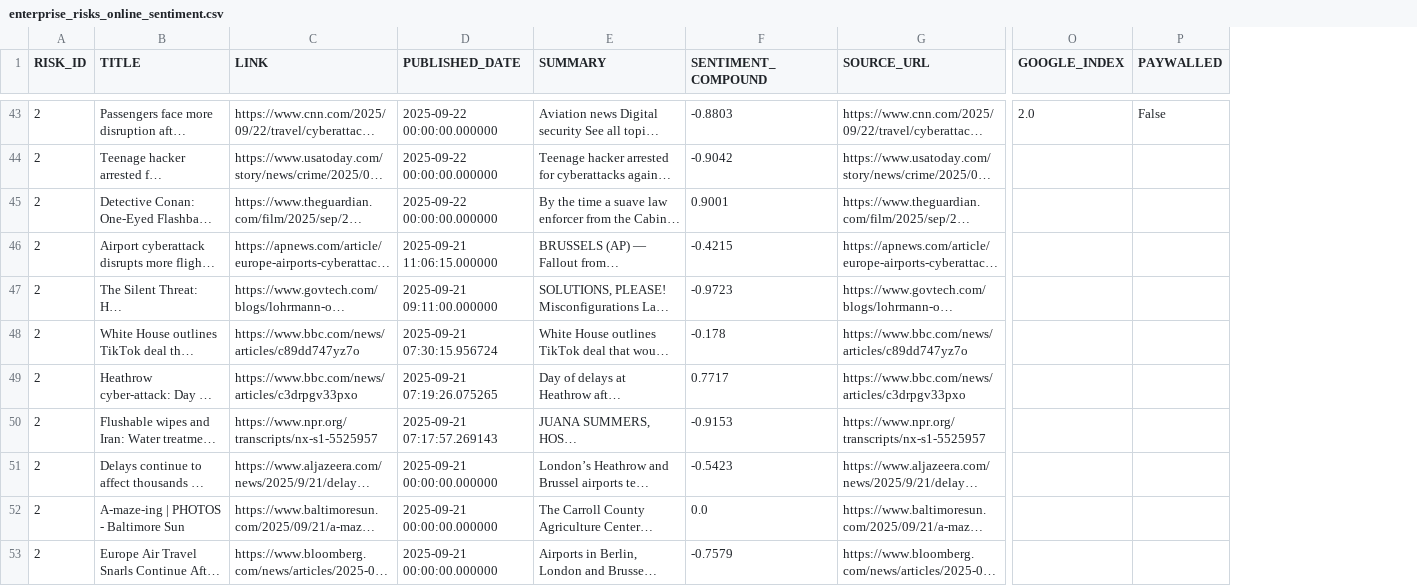
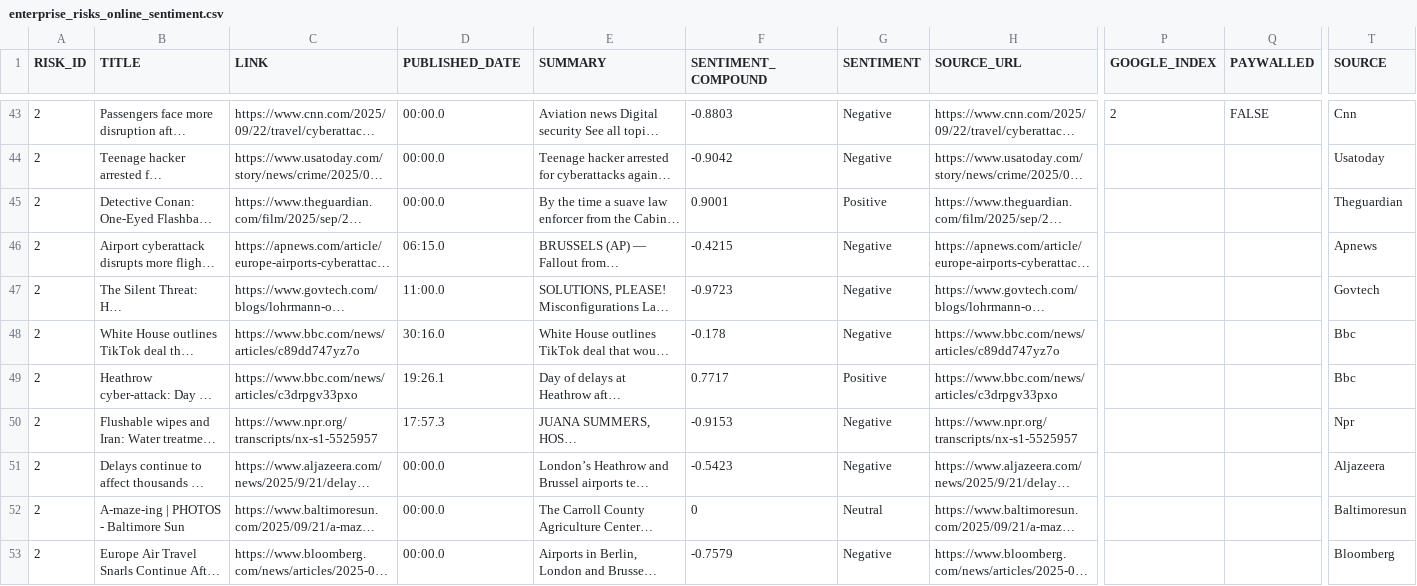
Before and after one commit to giovanonicris/daily_sentiment_feed, a CSV file: output/enterprise_risks_online_sentiment.csv, drawn as a sheet; only a part is shown, gaps mark what is left out; long unchanged cells end in …; addresses are those after the commit; the diff covers the shown part only; the diff names each change by its address in the sheet, - before the commit and + after, or states it on an @@ line.

```diff
--- a/output/enterprise_risks_online_sentiment.csv
+++ b/output/enterprise_risks_online_sentiment.csv
+column G (SENTIMENT), rows 43-53: Negative | Negative | Positive | Negative | Negative | Negative | Positive | Negative | Negative | Neutral | Negative
+column T (SOURCE), rows 43-53: Cnn | Usatoday | Theguardian | Apnews | Govtech | Bbc | Bbc | Npr | Aljazeera | Baltimoresun | Bloomberg
-D43:D45 (PUBLISHED_DATE): 2025-09-22 00:00:00.000000
+D43:D45 (PUBLISHED_DATE): 00:00.0
-P43 (GOOGLE_INDEX): 2.0
+P43 (GOOGLE_INDEX): 2
-Q43 (PAYWALLED): False
+Q43 (PAYWALLED): FALSE
-D46 (PUBLISHED_DATE): 2025-09-21 11:06:15.000000
+D46 (PUBLISHED_DATE): 06:15.0
-D47 (PUBLISHED_DATE): 2025-09-21 09:11:00.000000
+D47 (PUBLISHED_DATE): 11:00.0
-D48 (PUBLISHED_DATE): 2025-09-21 07:30:15.956724
+D48 (PUBLISHED_DATE): 30:16.0
-D49 (PUBLISHED_DATE): 2025-09-21 07:19:26.075265
+D49 (PUBLISHED_DATE): 19:26.1
-D50 (PUBLISHED_DATE): 2025-09-21 07:17:57.269143
+D50 (PUBLISHED_DATE): 17:57.3
-D51:D53 (PUBLISHED_DATE): 2025-09-21 00:00:00.000000
+D51:D53 (PUBLISHED_DATE): 00:00.0
-F52 (SENTIMENT_COMPOUND): 0.0
+F52 (SENTIMENT_COMPOUND): 0
```
Also changed, not shown: 107 edited cells elsewhere in this file, output/emerging_risks_online_sentiment.csv.
